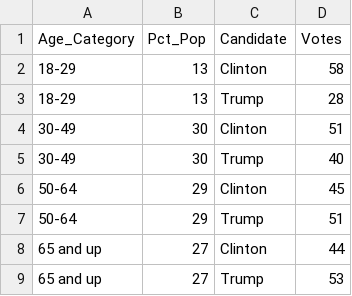
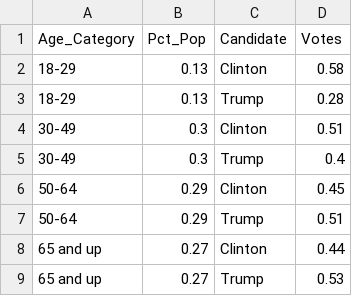
Before and after one commit to poluskg/FIT3179, a CSV file: Assignment_2/data/VoterAgeCategory.csv, drawn as a sheet.

```diff
--- a/Assignment_2/data/VoterAgeCategory.csv
+++ b/Assignment_2/data/VoterAgeCategory.csv
@@ -1,9 +1,9 @@
 Age_Category,Pct_Pop,Candidate,Votes
-18-29,13,Clinton,58
-18-29,13,Trump,28
-30-49,30,Clinton,51
-30-49,30,Trump,40
-50-64,29,Clinton,45
-50-64,29,Trump,51
-65 and up,27,Clinton,44
-65 and up,27,Trump,53
+18-29,0.13,Clinton,0.58
+18-29,0.13,Trump,0.28
+30-49,0.3,Clinton,0.51
+30-49,0.3,Trump,0.4
+50-64,0.29,Clinton,0.45
+50-64,0.29,Trump,0.51
+65 and up,0.27,Clinton,0.44
+65 and up,0.27,Trump,0.53
```
Also changed, not shown: 1 other file.
